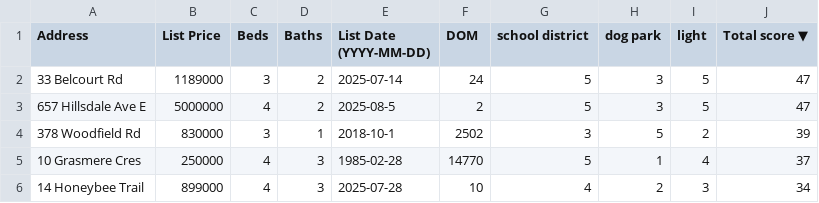
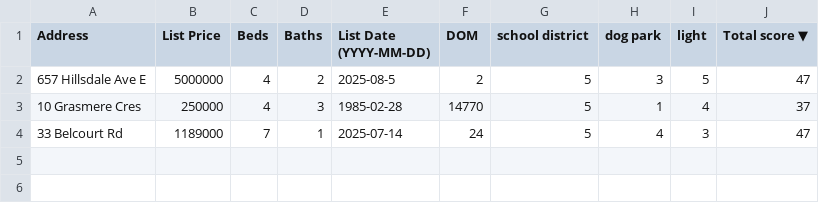
Before and after one commit to helloiamcait/cs361-main-program, a CSV file: data/house_list.csv, drawn as a sheet.

Commit message:
finish email content generator and high score checker

```diff
--- a/data/house_list.csv
+++ b/data/house_list.csv
@@ -1,6 +1,4 @@
 Address,List Price,Beds,Baths,List Date (YYYY-MM-DD),DOM,school district,dog park,light,Total score ▼
-33 Belcourt Rd,1189000,3,2,2025-07-14,24,5,3,5,47
 657 Hillsdale Ave E,5000000,4,2,2025-08-5,2,5,3,5,47
-378 Woodfield Rd,830000,3,1,2018-10-1,2502,3,5,2,39
 10 Grasmere Cres,250000,4,3,1985-02-28,14770,5,1,4,37
-14 Honeybee Trail,899000,4,3,2025-07-28,10,4,2,3,34
+33 Belcourt Rd,1189000,7,1,2025-07-14,24,5,4,3,47
```
Also changed, not shown: 7 other files.
